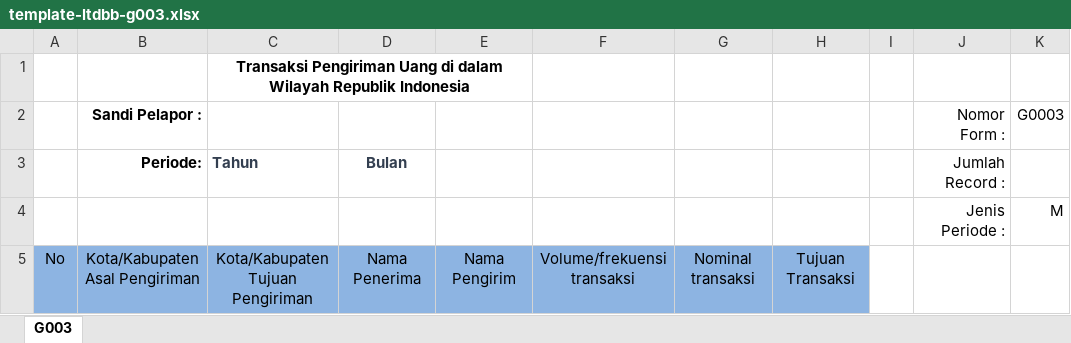
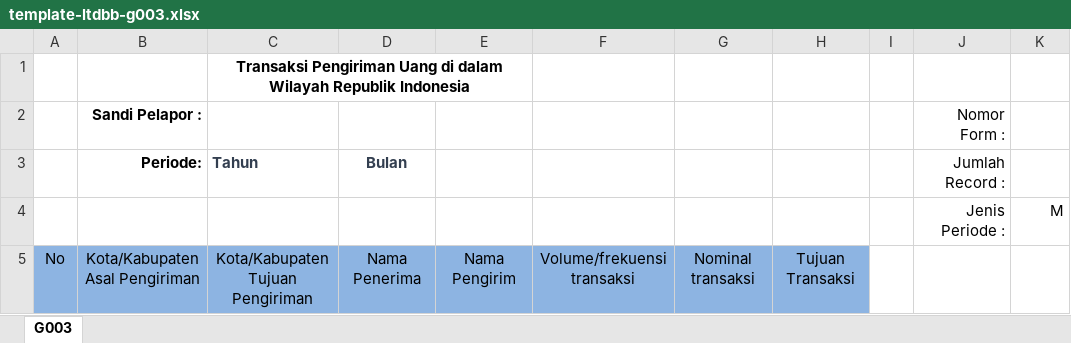
Before and after one commit to Anggifitra141/reporting, an Excel workbook: assets/template-excel/template-ltdbb-g003.xlsx, sheet G003, drawn as a sheet; values as stored, in another font and other column widths than the file's, no borders; the diff names each change by its address in the sheet, - before the commit and + after, or states it on an @@ line.

```diff
--- a/assets/template-excel/template-ltdbb-g003.xlsx (sheet G003)
+++ b/assets/template-excel/template-ltdbb-g003.xlsx (sheet G003)
-K2: G0003
+K2: (empty)
```
Also changed, not shown: assets/template-excel/template-ltdbb-g002.xlsx, 3 other files.
